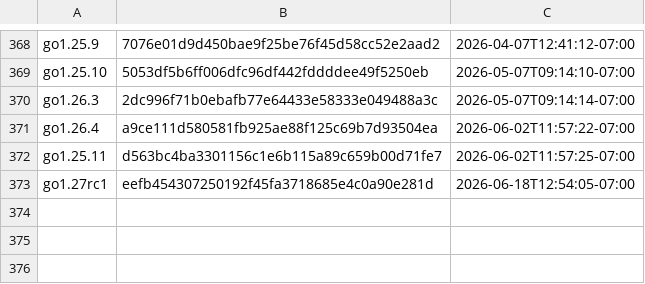
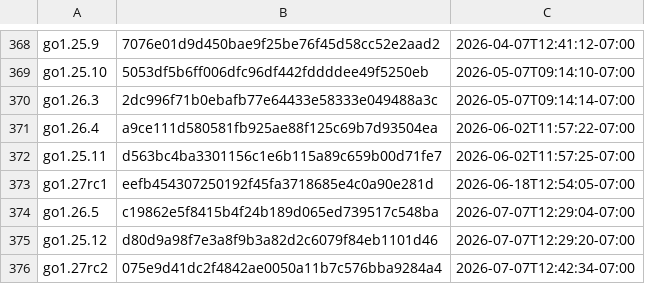
Before and after one commit to moshaoli688/gore, a CSV file: resources/goversions.csv, drawn as a sheet; only a part is shown, gaps mark what is left out.

```diff
--- a/resources/goversions.csv
+++ b/resources/goversions.csv
@@ -373 +373,4 @@ go1.25.11,d563bc4ba3301156c1e6b115a89c659b00d71fe7,2026-06-02T11:57:25-07:00
 go1.27rc1,eefb454307250192f45fa3718685e4c0a90e281d,2026-06-18T12:54:05-07:00
+go1.26.5,c19862e5f8415b4f24b189d065ed739517c548ba,2026-07-07T12:29:04-07:00
+go1.25.12,d80d9a98f7e3a8f9b3a82d2c6079f84eb1101d46,2026-07-07T12:29:20-07:00
+go1.27rc2,075e9d41dc2f4842ae0050a11b7c576bba9284a4,2026-07-07T12:42:34-07:00
```
Also changed, not shown: 2 other files.
